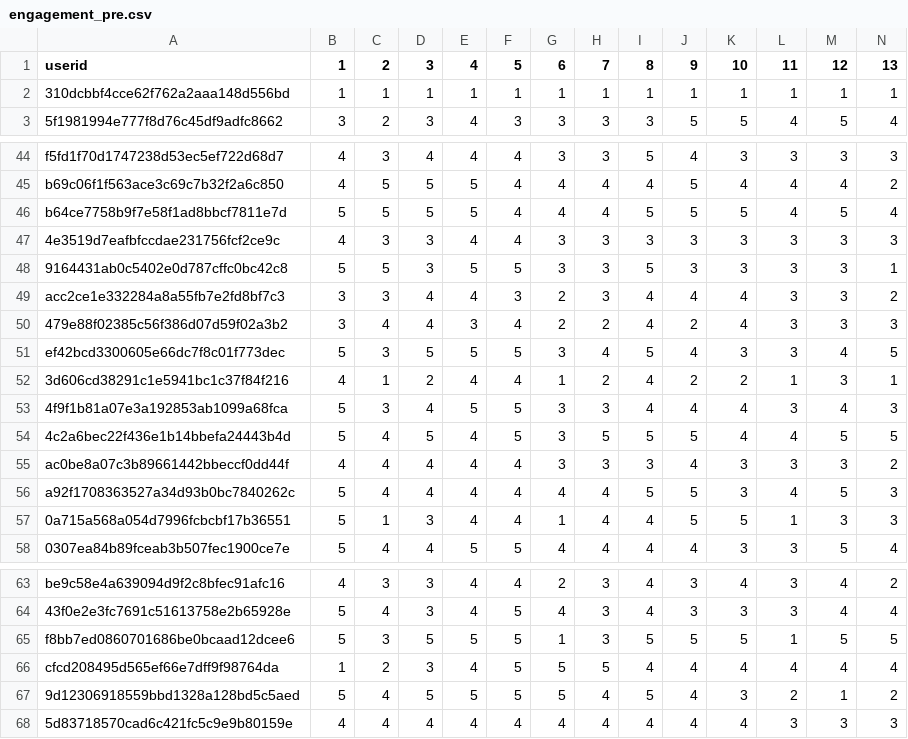
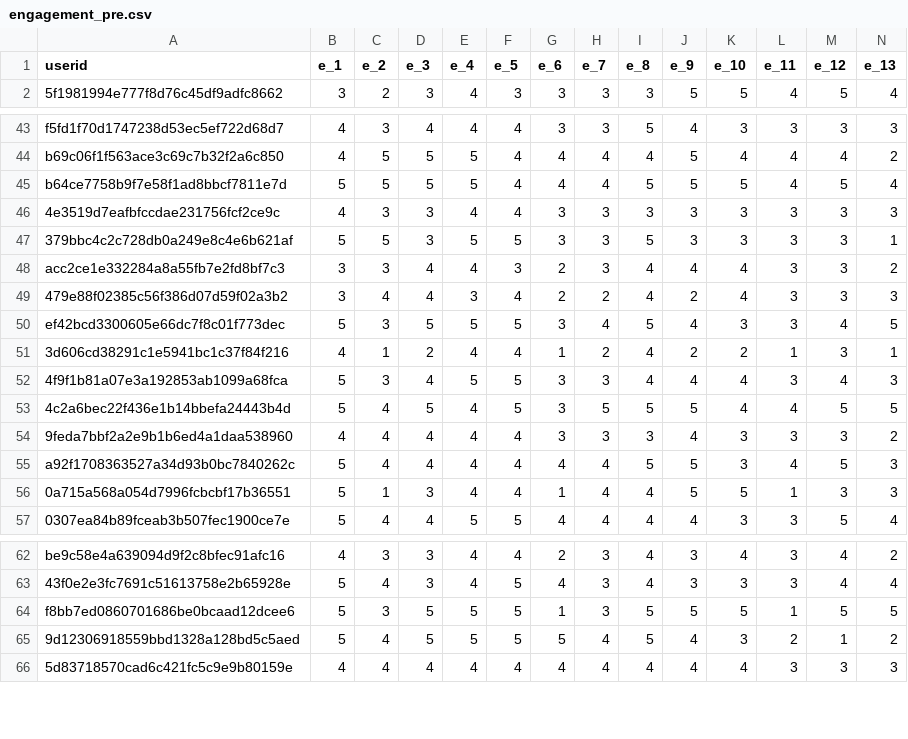
Before and after one commit to advapplab/LBLS160, a CSV file: output/engagement_pre.csv, drawn as a sheet; only a part is shown, gaps mark what is left out; removed rows and columns are numbered as before the commit, all else as after; rows hold the shown columns only; the diff covers the shown part only; the diff names each change by its address in the sheet, - before the commit and + after, or states it on an @@ line.

```diff
--- a/output/engagement_pre.csv
+++ b/output/engagement_pre.csv
-B1: 1
+B1: e_1
-C1: 2
+C1: e_2
-D1: 3
+D1: e_3
-E1: 4
+E1: e_4
-F1: 5
+F1: e_5
-G1: 6
+G1: e_6
-H1: 7
+H1: e_7
-I1: 8
+I1: e_8
-J1: 9
+J1: e_9
-K1: 10
+K1: e_10
-L1: 11
+L1: e_11
-M1: 12
+M1: e_12
-N1: 13
+N1: e_13
-row 2: 310dcbbf4cce62f762a2aaa148d556bd | 1 | 1 | 1 | 1 | 1 | 1 | 1 | 1 | 1 | 1 | 1 | 1 | 1
-A47 (userid): 9164431ab0c5402e0d787cffc0bc42c8
+A47 (userid): 379bbc4c2c728db0a249e8c4e6b621af
-A54 (userid): ac0be8a07c3b89661442bbeccf0dd44f
+A54 (userid): 9feda7bbf2a2e9b1b6ed4a1daa538960
-row 66: cfcd208495d565ef66e7dff9f98764da | 1 | 2 | 3 | 4 | 5 | 5 | 5 | 4 | 4 | 4 | 4 | 4 | 4
```
Also changed, not shown: 12 edited cells elsewhere in this file, output/engagement_post.csv, output/score.csv, 6 other files.
